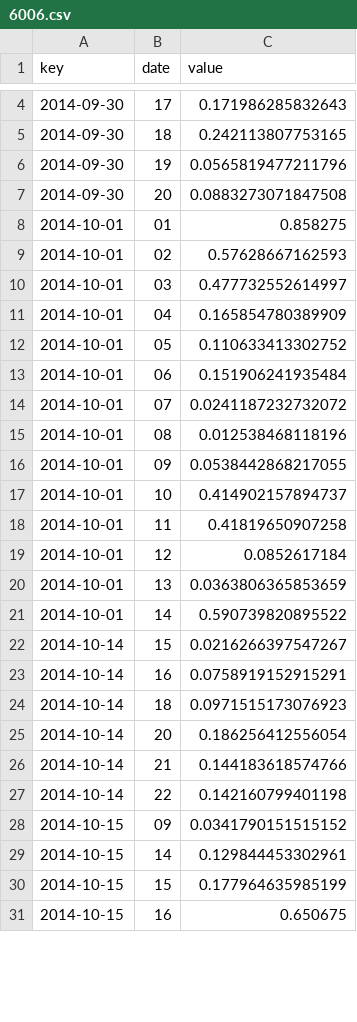
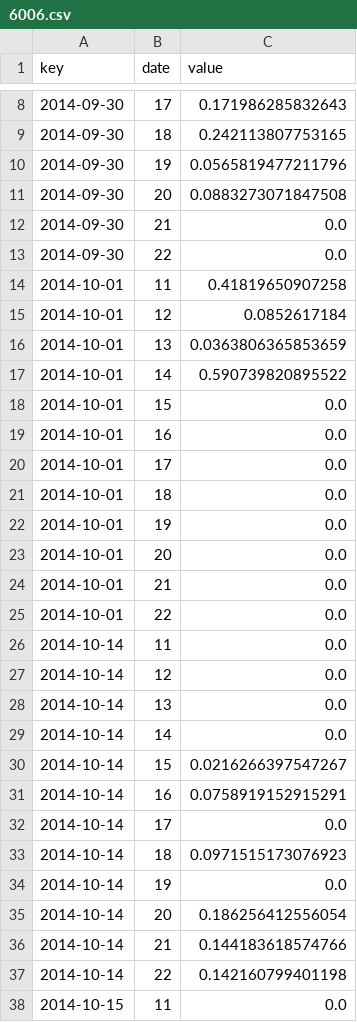
Before and after one commit to RyanWendling/D3Visualization, a CSV file: WebAnalyticsTool/csv/streamGraphData/6006.csv, drawn as a sheet; only a part is shown, gaps mark what is left out; the shorter side is filled out with more unchanged rows; the diff covers the shown part only.

```diff
--- a/WebAnalyticsTool/csv/streamGraphData/6006.csv
+++ b/WebAnalyticsTool/csv/streamGraphData/6006.csv
@@ -7,12 +11,4 @@ key,date,value
 2014-09-30,20,0.0883273071847508
-2014-10-01,01,0.858275
-2014-10-01,02,0.57628667162593
-2014-10-01,03,0.477732552614997
-2014-10-01,04,0.165854780389909
-2014-10-01,05,0.110633413302752
-2014-10-01,06,0.151906241935484
-2014-10-01,07,0.0241187232732072
-2014-10-01,08,0.012538468118196
-2014-10-01,09,0.0538442868217055
-2014-10-01,10,0.414902157894737
+2014-09-30,21,0.0
+2014-09-30,22,0.0
 2014-10-01,11,0.41819650907258
@@ -21,5 +17,19 @@ key,date,value
 2014-10-01,14,0.590739820895522
+2014-10-01,15,0.0
+2014-10-01,16,0.0
+2014-10-01,17,0.0
+2014-10-01,18,0.0
+2014-10-01,19,0.0
+2014-10-01,20,0.0
+2014-10-01,21,0.0
+2014-10-01,22,0.0
+2014-10-14,11,0.0
+2014-10-14,12,0.0
+2014-10-14,13,0.0
+2014-10-14,14,0.0
 2014-10-14,15,0.0216266397547267
 2014-10-14,16,0.0758919152915291
+2014-10-14,17,0.0
 2014-10-14,18,0.0971515173076923
+2014-10-14,19,0.0
 2014-10-14,20,0.186256412556054
@@ -27,2 +37,2 @@ key,date,value
 2014-10-14,22,0.142160799401198
-2014-10-15,09,0.0341790151515152
+2014-10-15,11,0.0
```
Also changed, not shown: 29 added rows and 1 removed row elsewhere in this file, WebAnalyticsTool/csv/streamGraphData/6010.csv, WebAnalyticsTool/csv/streamGraphData/6011.csv, 28 other files.
